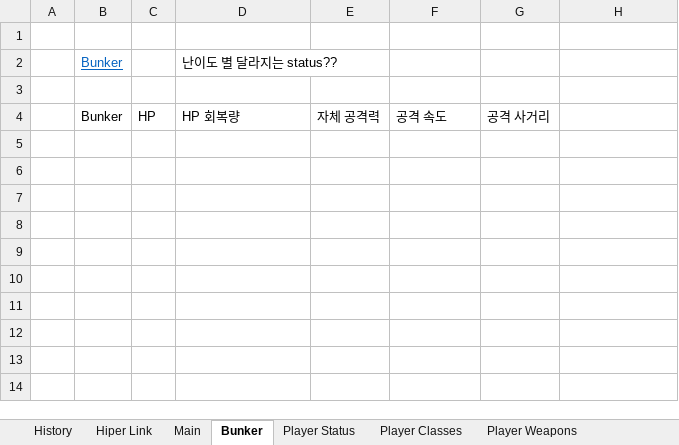
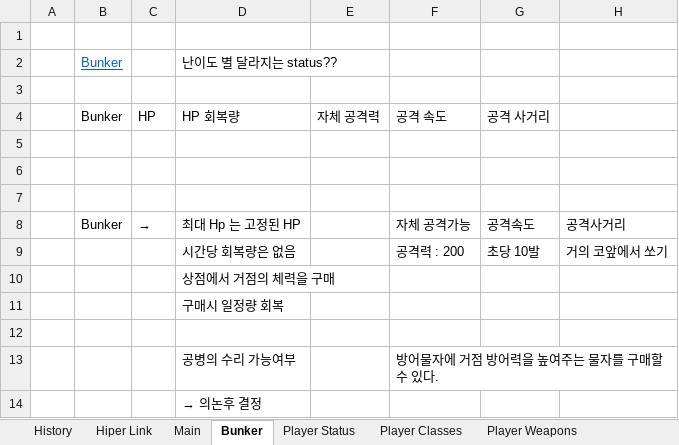
Before and after one commit to BckLily/YeilMainProjectBackUp, an Excel workbook: ProjectExcel.xlsx, sheet Bunker, drawn as a sheet; values as stored, in another font and other column widths than the file's, no borders; the diff names each change by its address in the sheet, - before the commit and + after, or states it on an @@ line.

Commit message:
Project Excel 수정
Player Class
Bunker 수정

2021-07-23

```diff
--- a/ProjectExcel.xlsx (sheet Bunker)
+++ b/ProjectExcel.xlsx (sheet Bunker)
+row 5: (empty)
+row 6: (empty)
+row 7: (empty)
+row 8:  | Bunker | → | 최대 Hp 는 고정된 HP |  | 자체 공격가능 | 공격속도 | 공격사거리
+row 9:  |  |  | 시간당 회복량은 없음 |  | 공격력 : 200 | 초당 10발 | 거의 코앞에서 쏘기
+row 10:  |  |  | 상점에서 거점의 체력을 구매
+row 11:  |  |  | 구매시 일정량 회복
+row 12: (empty)
+row 13:  |  |  | 공병의 수리 가능여부 |  | 방어물자에 거점 방어력을 높여주는 물자를 구매할 수 있다.
+row 14:  |  |  | → 의논후 결정
```
Also changed, not shown: sheet Player Classes, sheet History, sheet Main.
